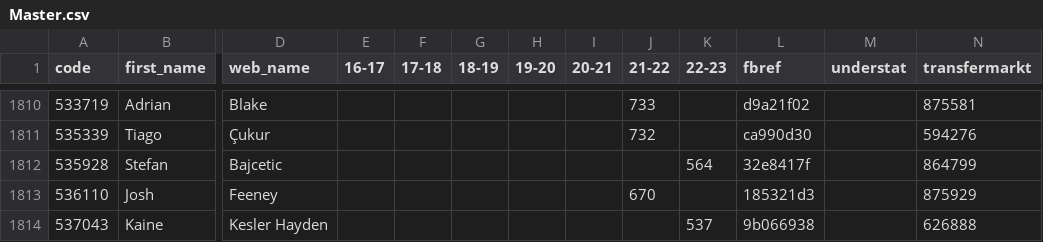
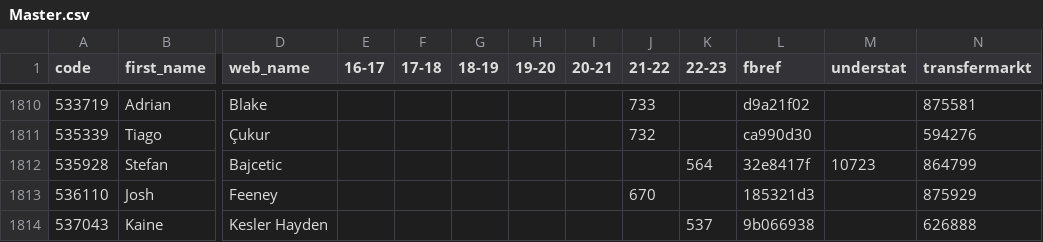
Before and after one commit to ChrisMusson/FPL-ID-Map, a CSV file: Master.csv, drawn as a sheet; only a part is shown, gaps mark what is left out; the diff covers the shown part only; the diff names each change by its address in the sheet, - before the commit and + after, or states it on an @@ line.

Commit message:
Update Understat

```diff
--- a/Master.csv
+++ b/Master.csv
-M1812 (understat): (empty)
+M1812 (understat): 10723
```
Also changed, not shown: 5 edited cells elsewhere in this file, Understat.csv.
